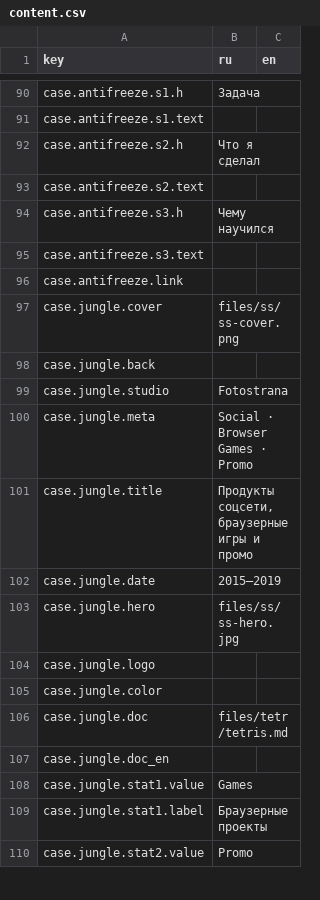
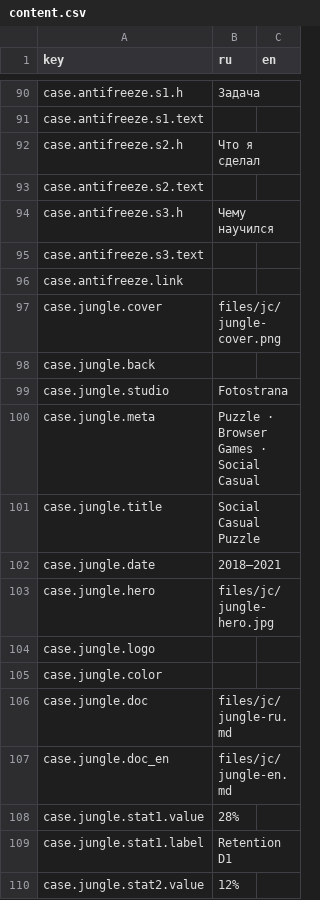
Before and after one commit to sergsiva/gamedesign, a CSV file: content.csv, drawn as a sheet; only a part is shown, gaps mark what is left out; the diff covers the shown part only.

```diff
--- a/content.csv
+++ b/content.csv
@@ -96,15 +96,15 @@ case.antifreeze.s3.text,"",
 case.antifreeze.link,,
-case.jungle.cover,files/ss/ss-cover.png,
+case.jungle.cover,files/jc/jungle-cover.png,
 case.jungle.back,,
 case.jungle.studio,"Fotostrana",
-case.jungle.meta,"Social · Browser Games · Promo",
-case.jungle.title,"Продукты соцсети, браузерные игры и промо",
-case.jungle.date,"2015—2019",
-case.jungle.hero,files/ss/ss-hero.jpg,
+case.jungle.meta,"Puzzle · Browser Games · Social Casual",
+case.jungle.title,"Social Casual Puzzle",
+case.jungle.date,"2018—2021",
+case.jungle.hero,files/jc/jungle-hero.jpg,
 case.jungle.logo,,
 case.jungle.color,,
-case.jungle.doc,"files/tetr/tetris.md",
-case.jungle.doc_en,,
-case.jungle.stat1.value,"Games",
-case.jungle.stat1.label,"Браузерные проекты",
-case.jungle.stat2.value,"Promo",
+case.jungle.doc,"files/jc/jungle-ru.md",
+case.jungle.doc_en,files/jc/jungle-en.md,
+case.jungle.stat1.value,"28%",
+case.jungle.stat1.label,"Retention D1",
+case.jungle.stat2.value,"12%",
```
Also changed, not shown: 2 added rows and 22 edited cells elsewhere in this file, 14 other files.
